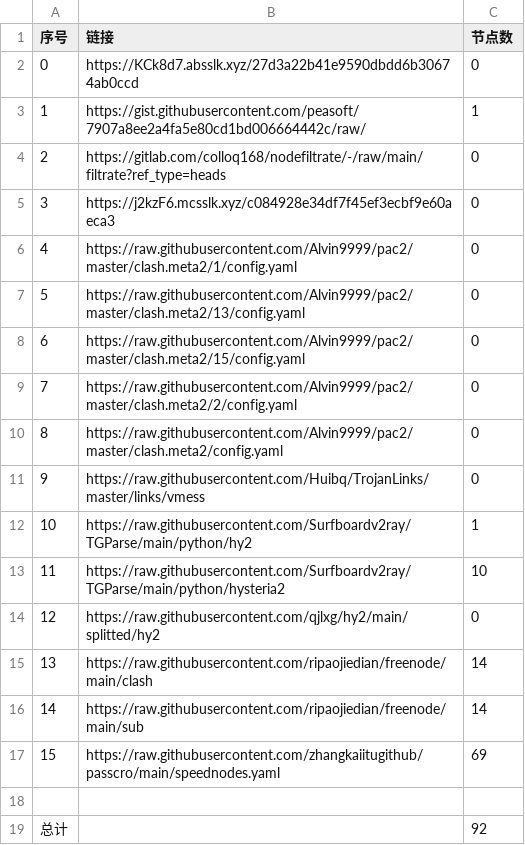
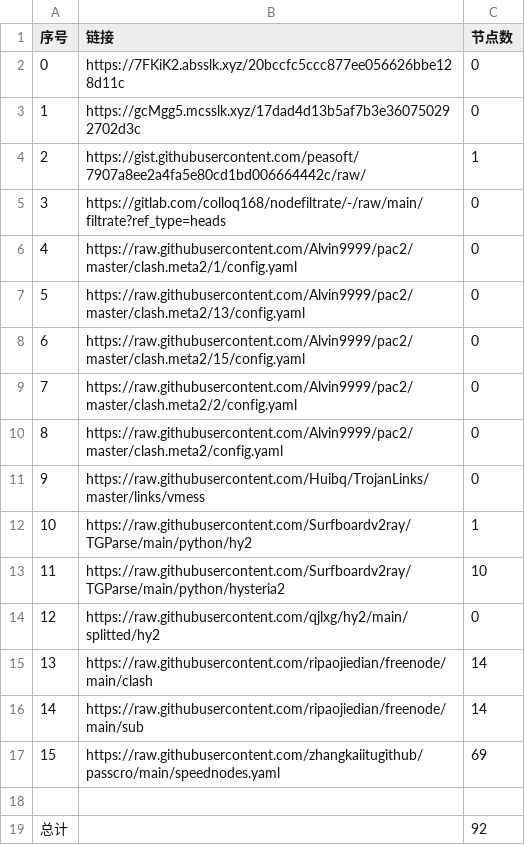
Before and after one commit to BiliRumble/NoMoreRules, a CSV file: list_result.csv, drawn as a sheet; removed rows and columns are numbered as before the commit, all else as after; the diff names each change by its address in the sheet, - before the commit and + after, or states it on an @@ line.

```diff
--- a/list_result.csv
+++ b/list_result.csv
+row 2: 0 | https://7FKiK2.absslk.xyz/20bccfc5ccc877ee056626bbe128d11c | 0
@@ column A (序号) renumbered between rows 3 and 5 @@
-B3 (链接): https://KCk8d7.absslk.xyz/27d3a22b41e9590dbdd6b30674ab0ccd
+B3 (链接): https://gcMgg5.mcsslk.xyz/17dad4d13b5af7b3e360750292702d3c
-row 5: 3 | https://j2kzF6.mcsslk.xyz/c084928e34df7f45ef3ecbf9e60aeca3 | 0
```
Also changed, not shown: 5 other files.
